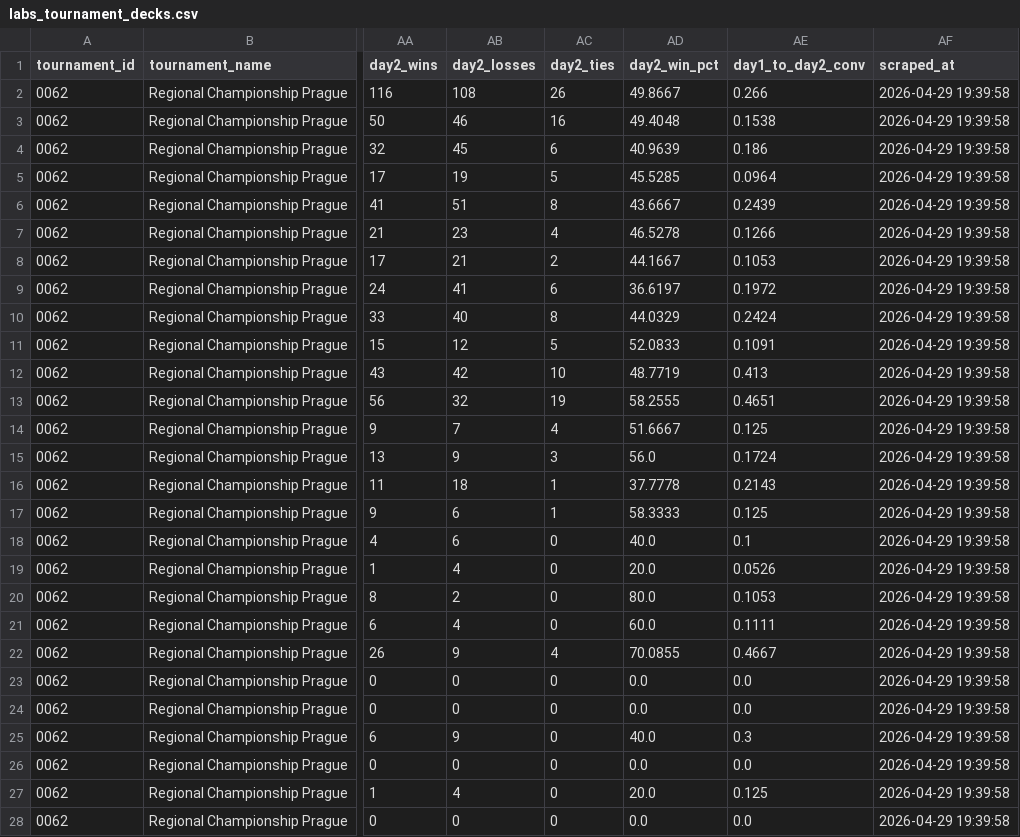
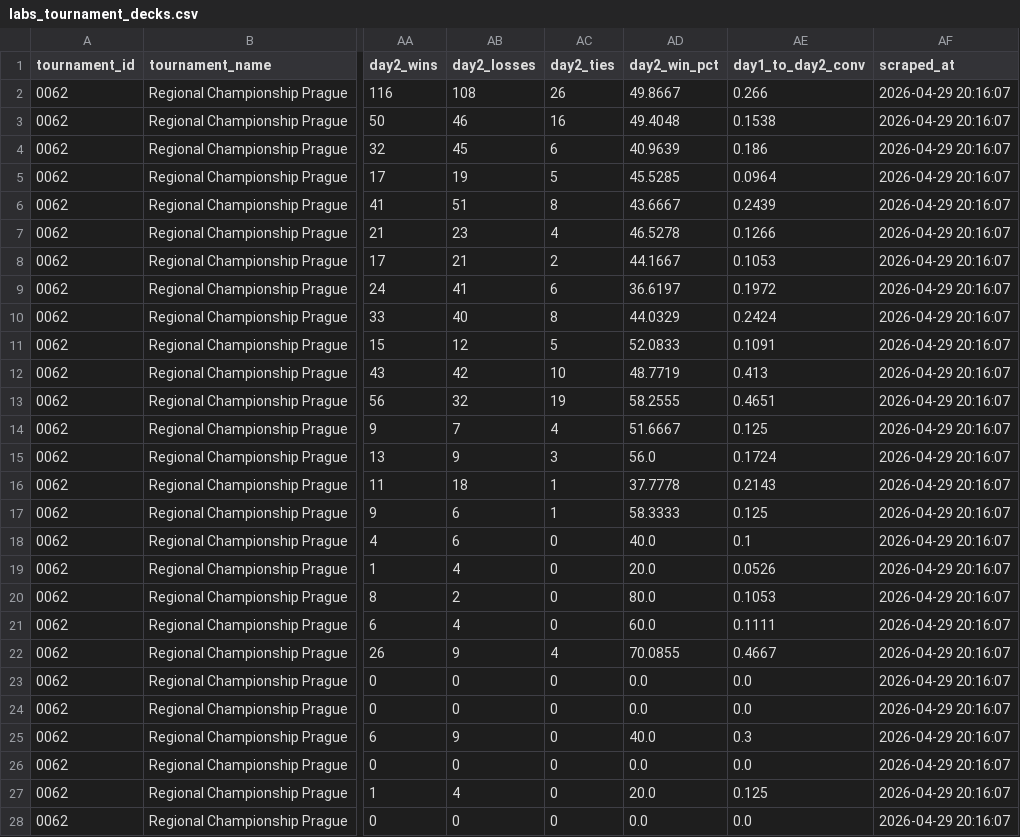
Before and after one commit to CapTheAvenger/TheDipidis, a CSV file: data/labs_tournament_decks.csv, drawn as a sheet; only a part is shown, gaps mark what is left out; the diff covers the shown part only; the diff names each change by its address in the sheet, - before the commit and + after, or states it on an @@ line.

```diff
--- a/data/labs_tournament_decks.csv
+++ b/data/labs_tournament_decks.csv
-AF2:AF28 (scraped_at): 2026-04-29 19:39:58
+AF2:AF28 (scraped_at): 2026-04-29 20:16:07
```
Also changed, not shown: 32 edited cells elsewhere in this file, 10 other files.
